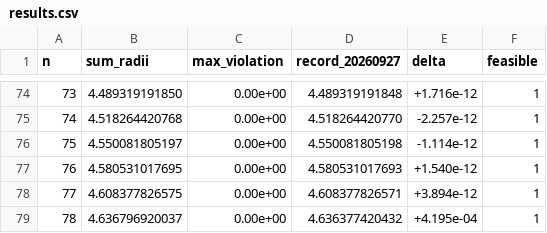
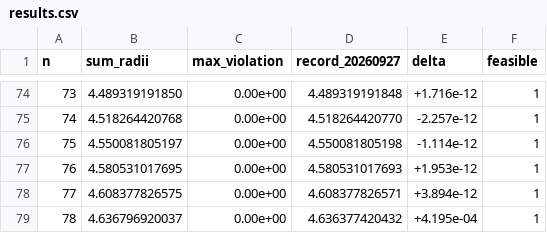
Before and after one commit to jasonzliang/circle-packing-sota, a CSV file: sota/si-v2-20260927/results.csv, drawn as a sheet; only a part is shown, gaps mark what is left out.

```diff
--- a/sota/si-v2-20260927/results.csv
+++ b/sota/si-v2-20260927/results.csv
@@ -76,3 +76,3 @@ n,sum_radii,max_violation,record_20260927,delta,feasible
 75,4.550081805197,0.00e+00,4.550081805198,-1.114e-12,1
-76,4.580531017695,0.00e+00,4.580531017693,+1.540e-12,1
+76,4.580531017695,0.00e+00,4.580531017693,+1.953e-12,1
 77,4.608377826575,0.00e+00,4.608377826571,+3.894e-12,1
```
Also changed, not shown: 7 other files.
